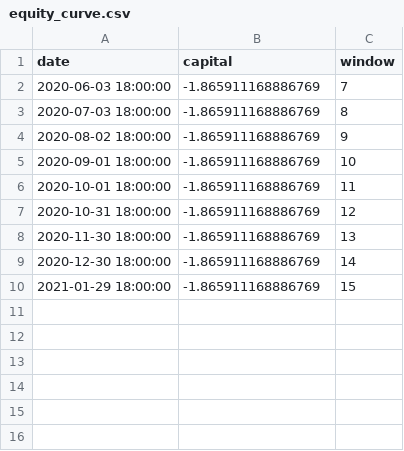
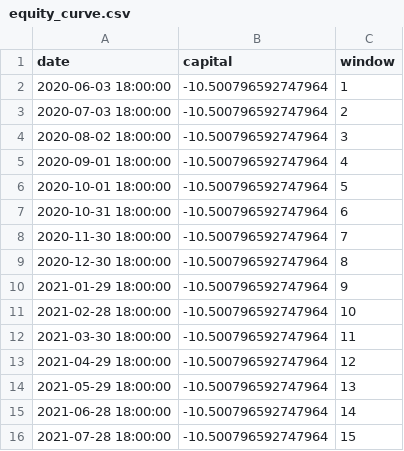
Before and after one commit to Galjoentopper/bot, a CSV file: backtests/ETHEUR/equity_curve.csv, drawn as a sheet.

```diff
--- a/backtests/ETHEUR/equity_curve.csv
+++ b/backtests/ETHEUR/equity_curve.csv
@@ -1,10 +1,16 @@
 date,capital,window
-2020-06-03 18:00:00,-1.865911168886769,7
-2020-07-03 18:00:00,-1.865911168886769,8
-2020-08-02 18:00:00,-1.865911168886769,9
-2020-09-01 18:00:00,-1.865911168886769,10
-2020-10-01 18:00:00,-1.865911168886769,11
-2020-10-31 18:00:00,-1.865911168886769,12
-2020-11-30 18:00:00,-1.865911168886769,13
-2020-12-30 18:00:00,-1.865911168886769,14
-2021-01-29 18:00:00,-1.865911168886769,15
+2020-06-03 18:00:00,-10.500796592747964,1
+2020-07-03 18:00:00,-10.500796592747964,2
+2020-08-02 18:00:00,-10.500796592747964,3
+2020-09-01 18:00:00,-10.500796592747964,4
+2020-10-01 18:00:00,-10.500796592747964,5
+2020-10-31 18:00:00,-10.500796592747964,6
+2020-11-30 18:00:00,-10.500796592747964,7
+2020-12-30 18:00:00,-10.500796592747964,8
+2021-01-29 18:00:00,-10.500796592747964,9
+2021-02-28 18:00:00,-10.500796592747964,10
+2021-03-30 18:00:00,-10.500796592747964,11
+2021-04-29 18:00:00,-10.500796592747964,12
+2021-05-29 18:00:00,-10.500796592747964,13
+2021-06-28 18:00:00,-10.500796592747964,14
+2021-07-28 18:00:00,-10.500796592747964,15
```
Also changed, not shown: backtests/BTCEUR/equity_curve.csv, backtests/BTCEUR/trades.csv, 9 other files.
